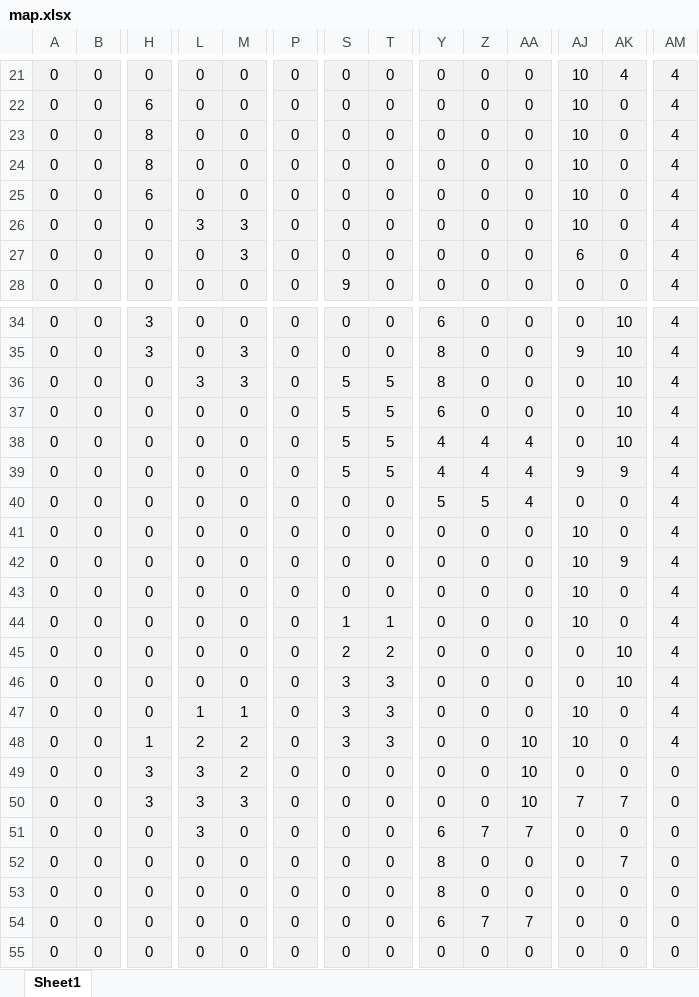
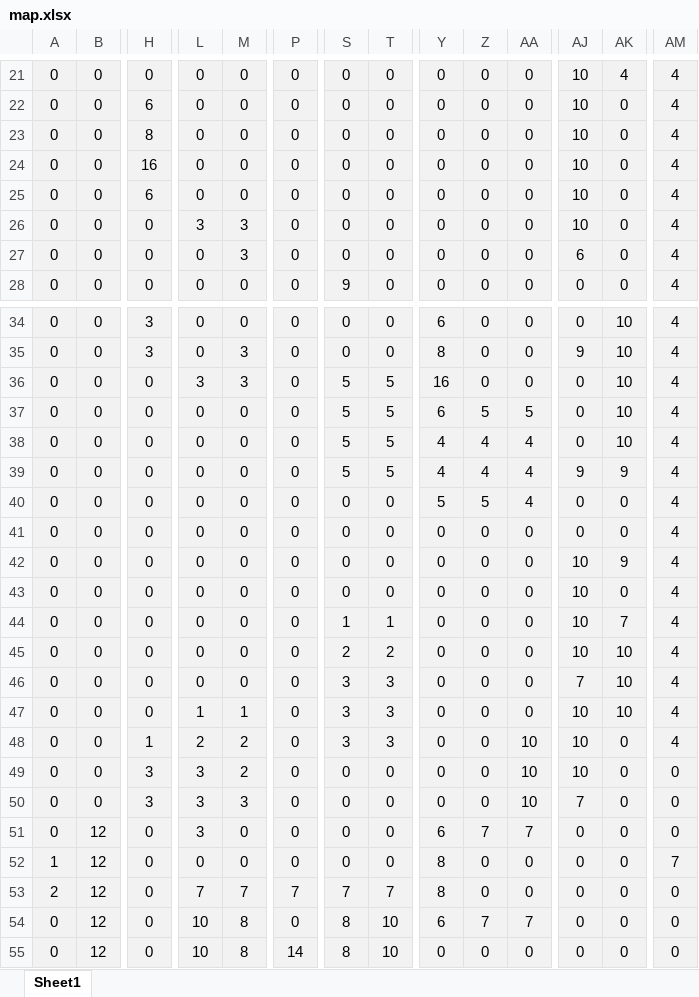
Before and after one commit to watashiwalds/BTL_2024_CongNgheJava, an Excel workbook: res/levels/lvl3/map.xlsx, sheet Sheet1, drawn as a sheet; only a part is shown, gaps mark what is left out; values as stored, in another font and other column widths than the file's, no borders; the diff covers the shown part only; the diff names each change by its address in the sheet, - before the commit and + after, or states it on an @@ line.

Commit message:
level3 update - new puzzle area

```diff
--- a/res/levels/lvl3/map.xlsx (sheet Sheet1)
+++ b/res/levels/lvl3/map.xlsx (sheet Sheet1)
-H24: 8
+H24: 16
-Y36: 8
+Y36: 16
-Z37: 0
+Z37: 5
-AA37: 0
+AA37: 5
-AJ41: 10
+AJ41: 0
-AK44: 0
+AK44: 7
-AJ45: 0
+AJ45: 10
-AJ46: 0
+AJ46: 7
-AK47: 0
+AK47: 10
-AJ49: 0
+AJ49: 10
-AK50: 7
+AK50: 0
-B51:B55: 0
+B51:B55: 12
-A52: 0
+A52: 1
-AK52: 7
+AK52: 0
-AM52: 0
+AM52: 7
-A53: 0
+A53: 2
-L53: 0
+L53: 7
-M53: 0
+M53: 7
-P53: 0
+P53: 7
-S53: 0
+S53: 7
-T53: 0
+T53: 7
-L54:L55: 0
+L54:L55: 10
-M54:M55: 0
+M54:M55: 8
-S54:S55: 0
+S54:S55: 8
-T54:T55: 0
+T54:T55: 10
-P55: 0
+P55: 14
```
Also changed, not shown: 192 edited cells elsewhere in this sheet, 3 other files.
